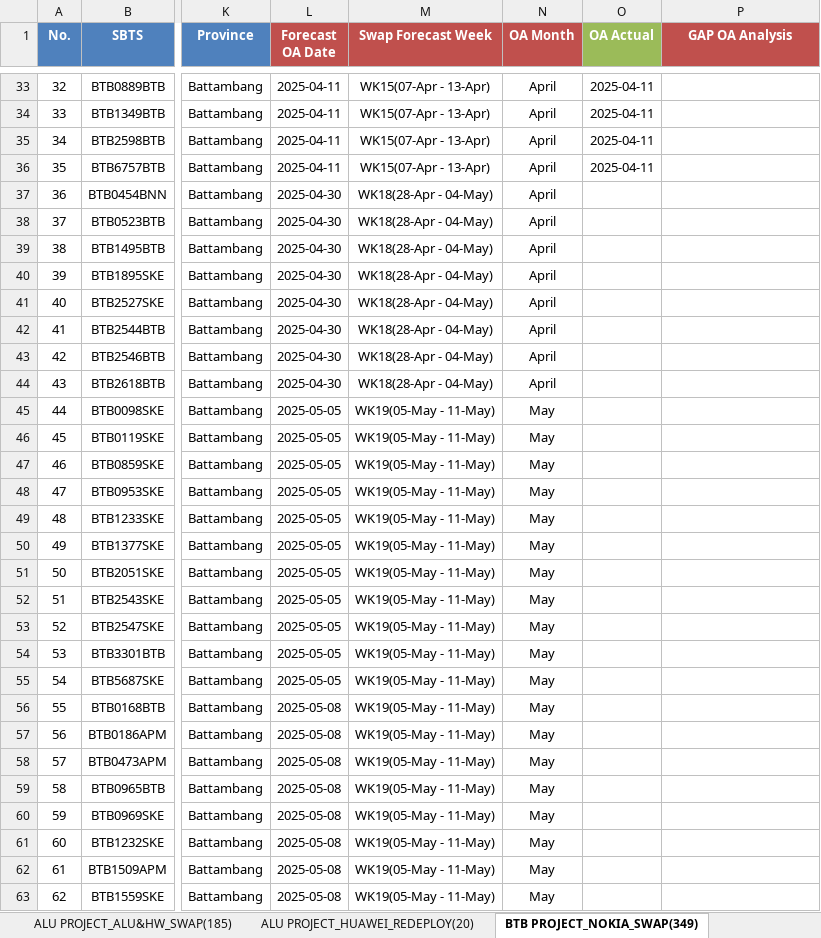
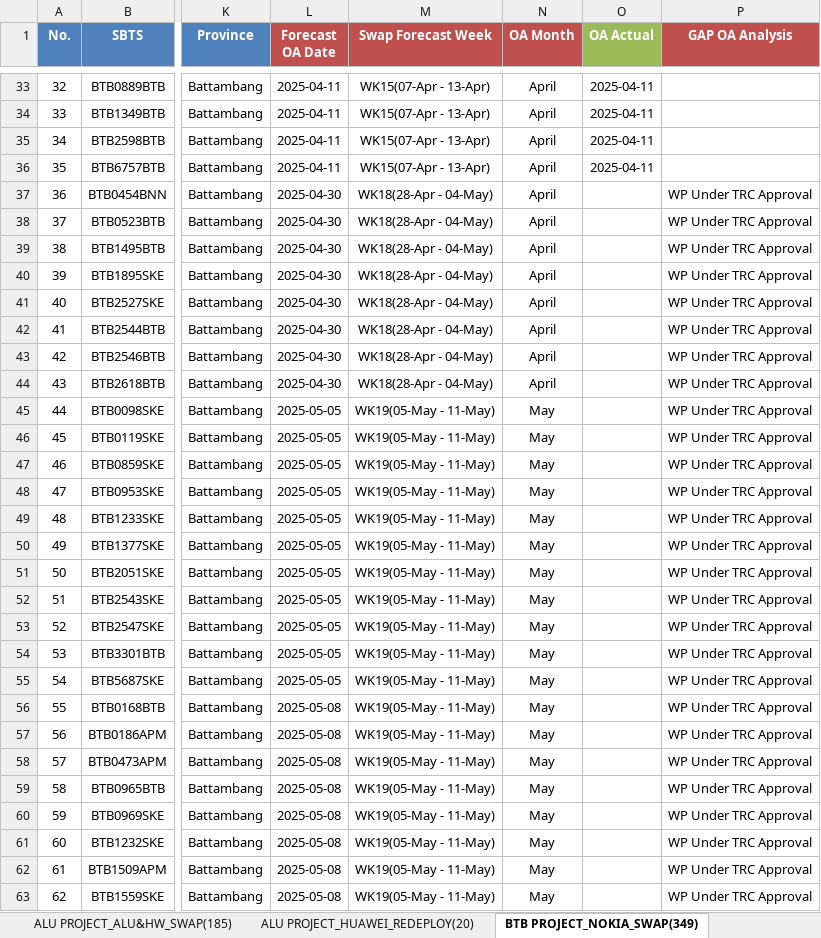
Before and after one commit to sonchanvathana/streamlit-app, an Excel workbook: Cellcard Project_Overall_Implementation_Plan(Sitewise)_V2.2_20250409.xlsx, sheet BTB PROJECT_NOKIA_SWAP(349), drawn as a sheet; only a part is shown, gaps mark what is left out; values as stored, in another font and other column widths than the file's, no borders; the diff covers the shown part only; the diff names each change by its address in the sheet, - before the commit and + after, or states it on an @@ line.

```diff
--- a/Cellcard Project_Overall_Implementation_Plan(Sitewise)_V2.2_20250409.xlsx (sheet BTB PROJECT_NOKIA_SWAP(349))
+++ b/Cellcard Project_Overall_Implementation_Plan(Sitewise)_V2.2_20250409.xlsx (sheet BTB PROJECT_NOKIA_SWAP(349))
-P37:P63 (GAP OA Analysis): (empty)
+P37:P63 (GAP OA Analysis): WP Under TRC Approval
```
Also changed, not shown: 287 edited cells elsewhere in this sheet, sheet ALU PROJECT_ALU&HW_SWAP(185), sheet ALU PROJECT_ZTE_UPGRADE(153), other sheet tabs, formulas that keep their value, 18 other files.
